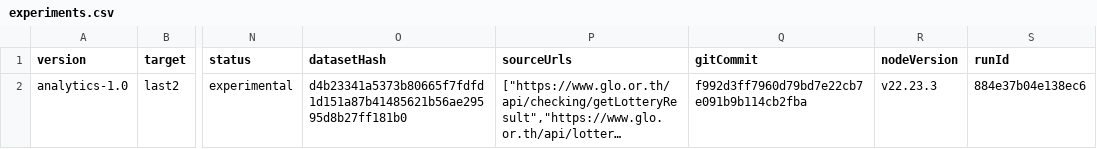
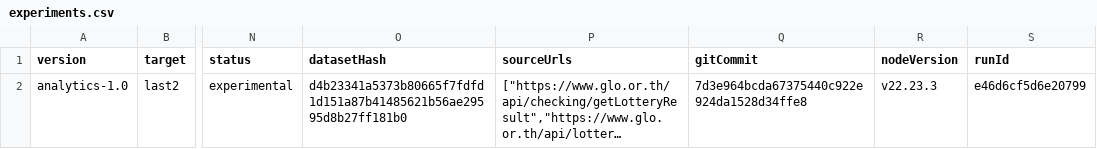
Before and after one commit to Ncsc8650/HAMMTO, a CSV file: public/data/tables/experiments.csv, drawn as a sheet; only a part is shown, gaps mark what is left out; long unchanged cells end in …; the diff names each change by its address in the sheet, - before the commit and + after, or states it on an @@ line.

```diff
--- a/public/data/tables/experiments.csv
+++ b/public/data/tables/experiments.csv
-Q2 (gitCommit): f992d3ff7960d79bd7e22cb7e091b9b114cb2fba
+Q2 (gitCommit): 7d3e964bcda67375440c922e924da1528d34ffe8
-S2 (runId): 884e37b04e138ec6
+S2 (runId): e46d6cf5d6e20799
```
Also changed, not shown: public/data/tables/evaluations.csv, public/data/tables/predictions.csv, 10 other files.
